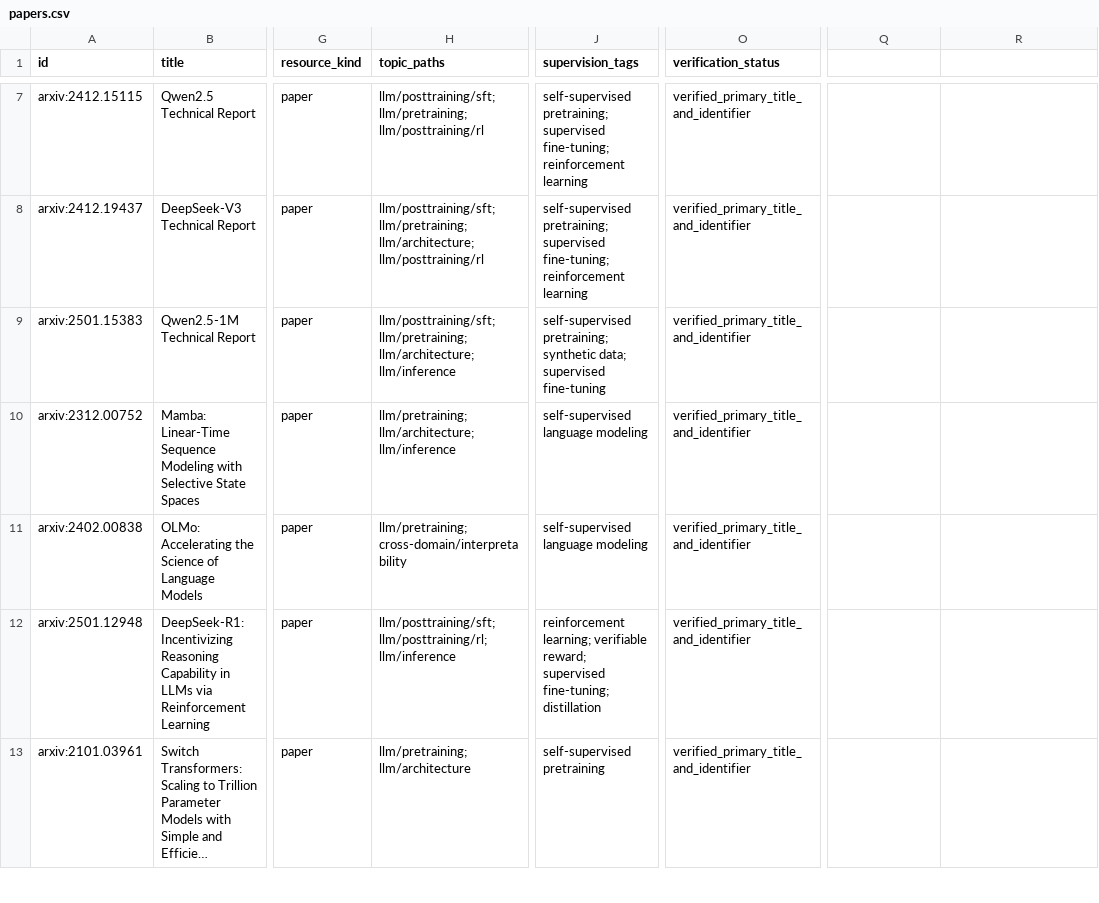
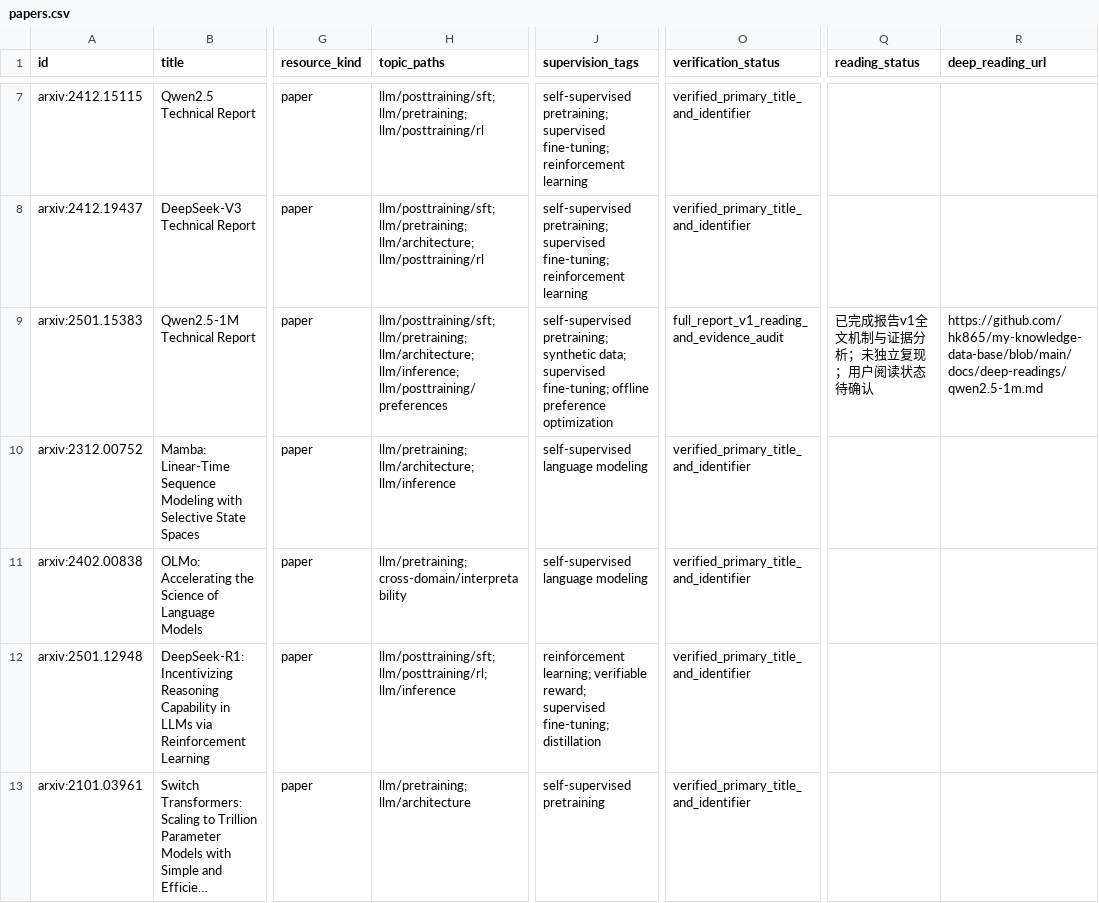
Before and after one commit to hk865/my-knowledge-data-base, a CSV file: papers.csv, drawn as a sheet; only a part is shown, gaps mark what is left out; long unchanged cells end in …; the diff names each change by its address in the sheet, - before the commit and + after, or states it on an @@ line.

Commit message:
docs: add Qwen2.5-1M close reading and long-context roadmap

```diff
--- a/papers.csv
+++ b/papers.csv
-Q1: (empty)
+Q1: reading_status
-R1: (empty)
+R1: deep_reading_url
-H9 (topic_paths): …llm/pretraining; llm/architecture; llm/inference
+H9 (topic_paths): …llm/pretraining; llm/architecture; llm/inference; llm/posttraining/preferences
-J9 (supervision_tags): …data; supervised fine-tuning
+J9 (supervision_tags): …data; supervised fine-tuning; offline preference optimization
-O9 (verification_status): verified_primary_title_and_identifier
+O9 (verification_status): full_report_v1_reading_and_evidence_audit
-Q9 (reading_status): (empty)
+Q9 (reading_status): 已完成报告v1全文机制与证据分析；未独立复现；用户阅读状态待确认
-R9 (deep_reading_url): (empty)
+R9 (deep_reading_url): https://github.com/hk865/my-knowledge-data-base/blob/main/docs/deep-readings/qwen2.5-1m.md
```
Also changed, not shown: index.csv, 12 other files.
